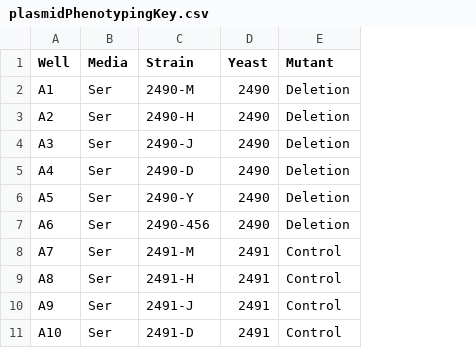
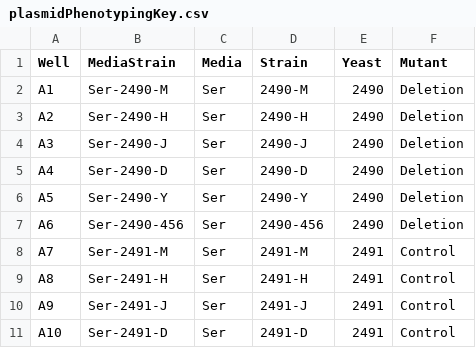
Before and after one commit to MichaelTene7/YeastGrowthcurveAnalaysis, a CSV file: Data/Michael/plasmidPhenotypingKey.csv, drawn as a sheet; only a part is shown; the diff names each change by its address in the sheet, - before the commit and + after, or states it on an @@ line.

Commit message:
add files for plasmid phenotyping run

```diff
--- a/Data/Michael/plasmidPhenotypingKey.csv
+++ b/Data/Michael/plasmidPhenotypingKey.csv
+column B (MediaStrain), rows 2-11: Ser-2490-M | Ser-2490-H | Ser-2490-J | Ser-2490-D | Ser-2490-Y | Ser-2490-456 | Ser-2491-M | Ser-2491-H | Ser-2491-J | Ser-2491-D
```
Also changed, not shown: 1 other file.
